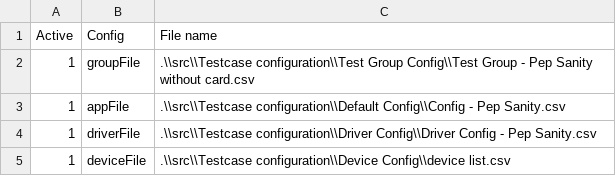
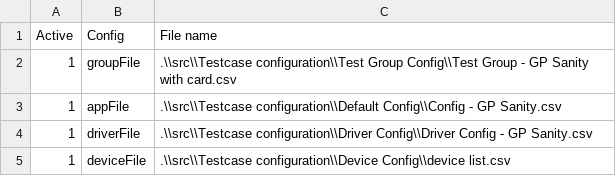
Before and after one commit to taoye185/Automation, a CSV file: src/Testcase configuration/Test Management.csv, drawn as a sheet.

```diff
--- a/src/Testcase configuration/Test Management.csv
+++ b/src/Testcase configuration/Test Management.csv
@@ -1,5 +1,5 @@
 Active,Config,File name
-1,groupFile,.\\src\\Testcase configuration\\Test Group Config\\Test Group - Pep Sanity without card.csv
-1,appFile,.\\src\\Testcase configuration\\Default Config\\Config - Pep Sanity.csv
-1,driverFile,.\\src\\Testcase configuration\\Driver Config\\Driver Config - Pep Sanity.csv
+1,groupFile,.\\src\\Testcase configuration\\Test Group Config\\Test Group - GP Sanity with card.csv
+1,appFile,.\\src\\Testcase configuration\\Default Config\\Config - GP Sanity.csv
+1,driverFile,.\\src\\Testcase configuration\\Driver Config\\Driver Config - GP Sanity.csv
 1,deviceFile,.\\src\\Testcase configuration\\Device Config\\device list.csv
```
Also changed, not shown: bin/Testcase configuration/Element Config/app elements - CBA Pre-Prod Debug.csv, bin/Testcase configuration/Test Management.csv, 21 other files.
